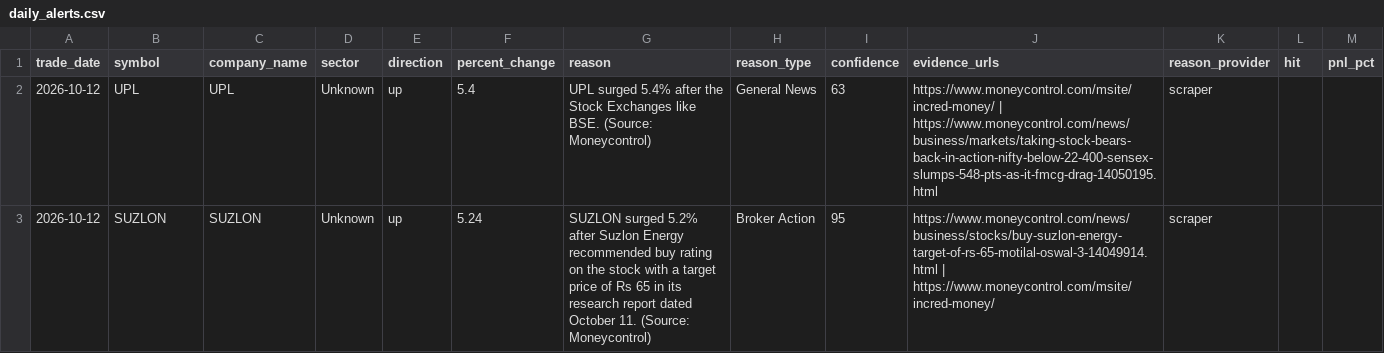
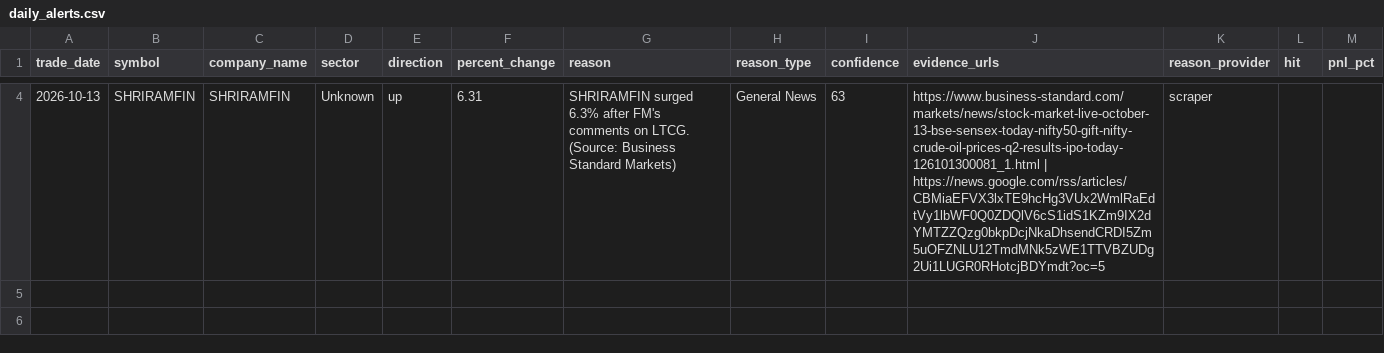
Before and after one commit to lakhanrathi1/AIStockScreener, a CSV file: data/daily_alerts.csv, drawn as a sheet; only a part is shown, gaps mark what is left out; the diff covers the shown part only.

```diff
--- a/data/daily_alerts.csv
+++ b/data/daily_alerts.csv
@@ -2,2 +4 @@ trade_date,symbol,company_name,sector,direction,percent_change,reason,reason_typ
-2026-10-12,UPL,UPL,Unknown,up,5.4,UPL surged 5.4% after the Stock Exchanges like BSE. (Source: Moneycontrol),General News,63,https://www.moneycontrol.com/msite/incred-money/ | https://www.moneycontrol.com/news/business/markets/taking-stock-bears-back-in-action-nifty-below-22-400-sensex-slumps-548-pts-as-it-fmcg-drag-14050195.html,scraper,,
-2026-10-12,SUZLON,SUZLON,Unknown,up,5.24,SUZLON surged 5.2% after Suzlon Energy recommended buy rating on the stock with a target price of Rs 65 in its research report dated October 11. (Source: Moneycontrol),Broker Action,95,https://www.moneycontrol.com/news/business/stocks/buy-suzlon-energy-target-of-rs-65-motilal-oswal-3-14049914.html | https://www.moneycontrol.com/msite/incred-money/,scraper,,
+2026-10-13,SHRIRAMFIN,SHRIRAMFIN,Unknown,up,6.31,SHRIRAMFIN surged 6.3% after FM's comments on LTCG. (Source: Business Standard Markets),General News,63,https://www.business-standard.com/markets/news/stock-market-live-october-13-bse-sensex-today-nifty50-gift-nifty-crude-oil-prices-q2-results-ipo-today-126101300081_1.html | https://news.google.com/rss/articles/CBMiaEFVX3lxTE9hcHg3VUx2WmlRaEdtVy1lbWF0Q0ZDQlV6cS1idS1KZm9IX2dYMTZZQzg0bkpDcjNkaDhsendCRDI5Zm5uOFZNLU12TmdMNk5zWE1TTVBZUDg2Ui1LUGR0RHotcjBDYmdt?oc=5,scraper,,
```
Also changed, not shown: 2 added rows elsewhere in this file, data/alerts_history.csv.
